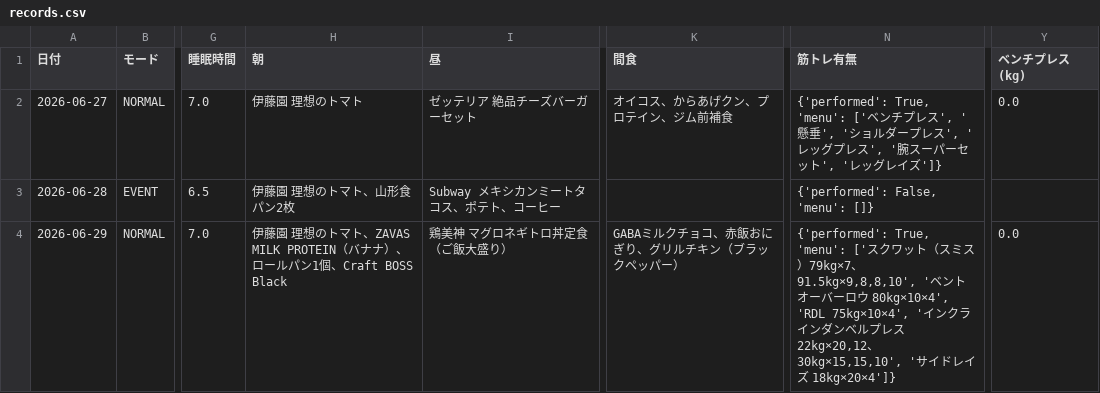
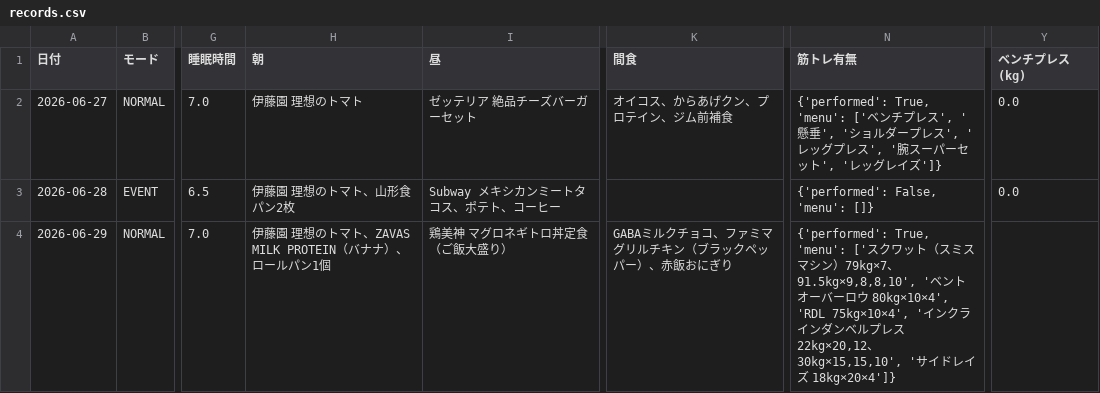
Before and after one commit to ZOEykyk/body-recomp-dashboard, a CSV file: records.csv, drawn as a sheet; only a part is shown, gaps mark what is left out; the diff names each change by its address in the sheet, - before the commit and + after, or states it on an @@ line.

Commit message:
Update records.csv from Streamlit app

```diff
--- a/records.csv
+++ b/records.csv
-Y3 (ベンチプレス(kg)): (empty)
+Y3 (ベンチプレス(kg)): 0.0
-H4 (朝): …パン1個、Craft BOSS Black
+H4 (朝): …パン1個
-K4 (間食): GABAミルクチョコ、赤飯おにぎり、グリルチキン（ブラックペッパー）
+K4 (間食): GABAミルクチョコ、ファミマ グリルチキン（ブラックペッパー）、赤飯おにぎり
-N4 (筋トレ有無): …ミス）79kg×7…
+N4 (筋トレ有無): …ミスマシン）79kg×7…
-Y4 (ベンチプレス(kg)): 0.0
+Y4 (ベンチプレス(kg)): (empty)
```
